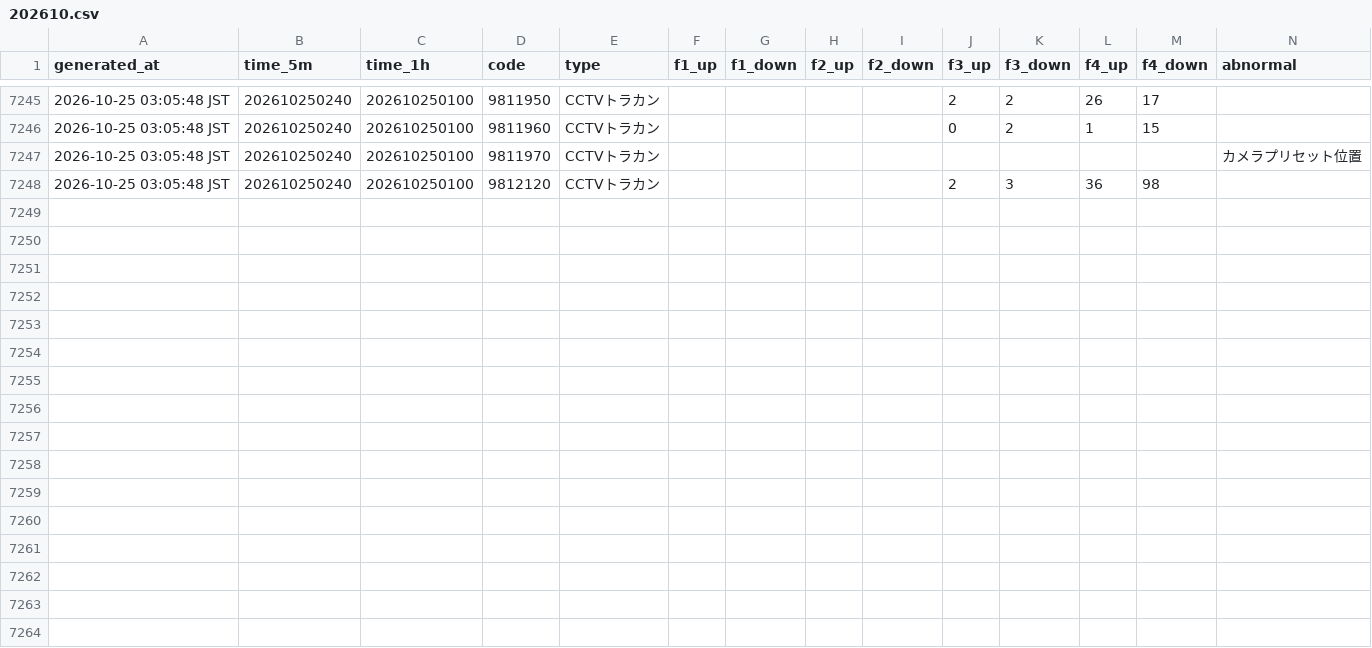
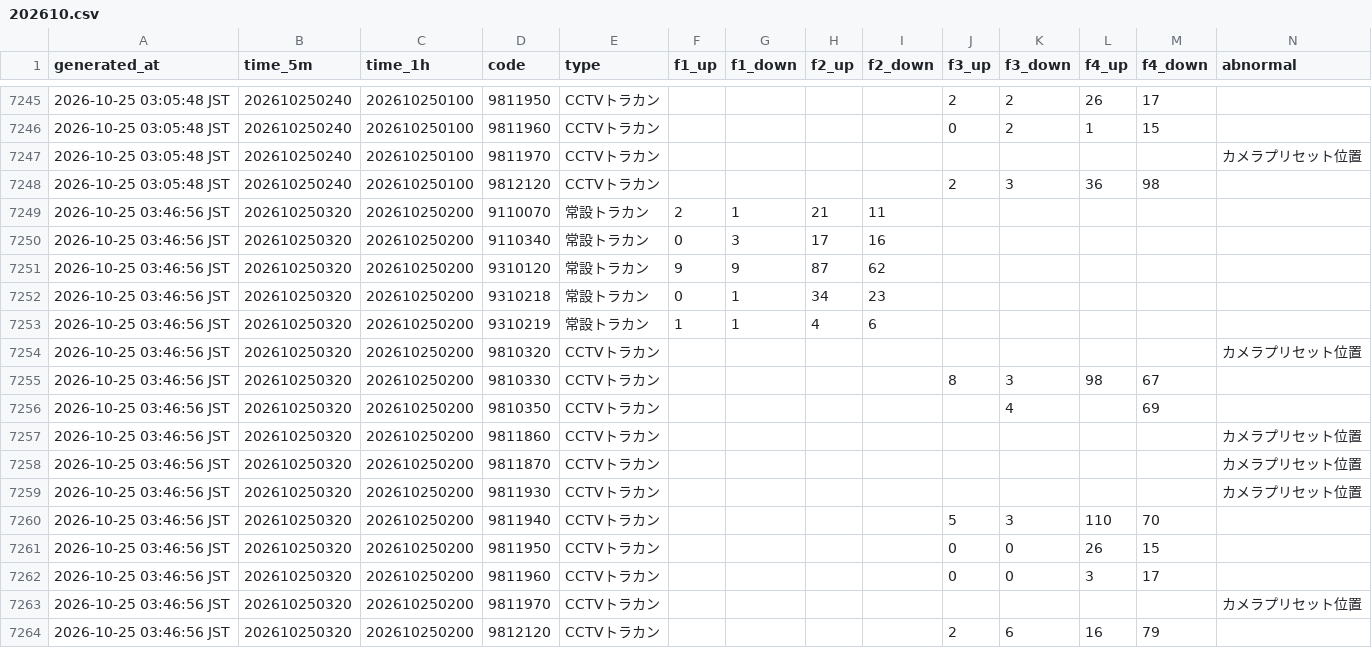
Before and after one commit to morimite2001/kagoshima-traffic-twin1, a CSV file: history/202610.csv, drawn as a sheet; only a part is shown, gaps mark what is left out.

```diff
--- a/history/202610.csv
+++ b/history/202610.csv
@@ -7248 +7248,17 @@
 2026-10-25 03:05:48 JST,202610250240,202610250100,9812120,CCTVトラカン,,,,,2,3,36,98,
+2026-10-25 03:46:56 JST,202610250320,202610250200,9110070,常設トラカン,2,1,21,11,,,,,
+2026-10-25 03:46:56 JST,202610250320,202610250200,9110340,常設トラカン,0,3,17,16,,,,,
+2026-10-25 03:46:56 JST,202610250320,202610250200,9310120,常設トラカン,9,9,87,62,,,,,
+2026-10-25 03:46:56 JST,202610250320,202610250200,9310218,常設トラカン,0,1,34,23,,,,,
+2026-10-25 03:46:56 JST,202610250320,202610250200,9310219,常設トラカン,1,1,4,6,,,,,
+2026-10-25 03:46:56 JST,202610250320,202610250200,9810320,CCTVトラカン,,,,,,,,,カメラプリセット位置
+2026-10-25 03:46:56 JST,202610250320,202610250200,9810330,CCTVトラカン,,,,,8,3,98,67,
+2026-10-25 03:46:56 JST,202610250320,202610250200,9810350,CCTVトラカン,,,,,,4,,69,
+2026-10-25 03:46:56 JST,202610250320,202610250200,9811860,CCTVトラカン,,,,,,,,,カメラプリセット位置
+2026-10-25 03:46:56 JST,202610250320,202610250200,9811870,CCTVトラカン,,,,,,,,,カメラプリセット位置
+2026-10-25 03:46:56 JST,202610250320,202610250200,9811930,CCTVトラカン,,,,,,,,,カメラプリセット位置
+2026-10-25 03:46:56 JST,202610250320,202610250200,9811940,CCTVトラカン,,,,,5,3,110,70,
+2026-10-25 03:46:56 JST,202610250320,202610250200,9811950,CCTVトラカン,,,,,0,0,26,15,
+2026-10-25 03:46:56 JST,202610250320,202610250200,9811960,CCTVトラカン,,,,,0,0,3,17,
+2026-10-25 03:46:56 JST,202610250320,202610250200,9811970,CCTVトラカン,,,,,,,,,カメラプリセット位置
+2026-10-25 03:46:56 JST,202610250320,202610250200,9812120,CCTVトラカン,,,,,2,6,16,79,
```
Also changed, not shown: 2 other files.
